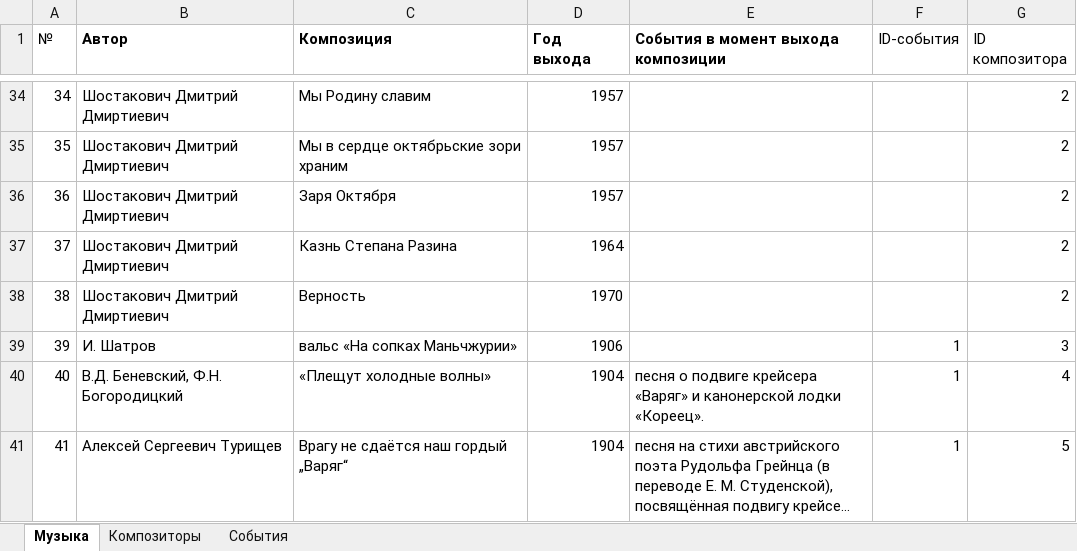
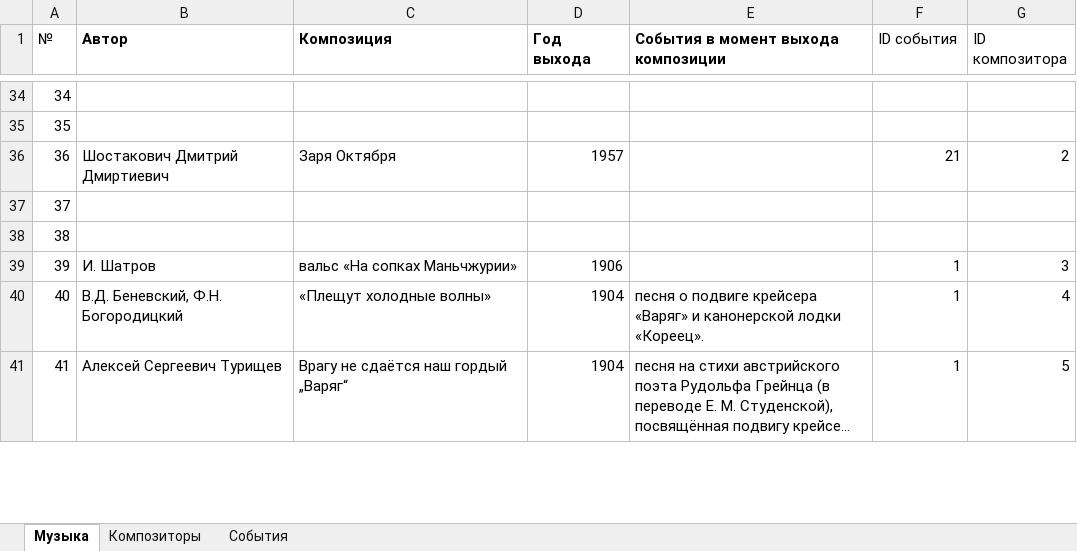
Before and after one commit to menneli/history-project, an Excel workbook: data/history_sounds.xlsx, sheet Музыка, drawn as a sheet; only a part is shown, gaps mark what is left out; long unchanged cells end in …; values as stored, in another font and other column widths than the file's, no borders; the diff covers the shown part only; the diff names each change by its address in the sheet, - before the commit and + after, or states it on an @@ line.

```diff
--- a/data/history_sounds.xlsx (sheet Музыка)
+++ b/data/history_sounds.xlsx (sheet Музыка)
-F1: ID-события
+F1: ID события
-B34:B35 (Автор): Шостакович Дмитрий Дмиртиевич
+B34:B35 (Автор): (empty)
-C34 (Композиция): Мы Родину славим
+C34 (Композиция): (empty)
-D34:D35 (Год выхода): 1957
+D34:D35 (Год выхода): (empty)
-G34:G35 (ID композитора): 2
+G34:G35 (ID композитора): (empty)
-C35 (Композиция): Мы в сердце октябрьские зори храним
+C35 (Композиция): (empty)
-F36 (ID события): (empty)
+F36 (ID события): 21
-B37:B38 (Автор): Шостакович Дмитрий Дмиртиевич
+B37:B38 (Автор): (empty)
-C37 (Композиция): Казнь Степана Разина
+C37 (Композиция): (empty)
-D37 (Год выхода): 1964
+D37 (Год выхода): (empty)
-G37:G38 (ID композитора): 2
+G37:G38 (ID композитора): (empty)
-C38 (Композиция): Верность
+C38 (Композиция): (empty)
-D38 (Год выхода): 1970
+D38 (Год выхода): (empty)
```
Also changed, not shown: 142 edited cells elsewhere in this sheet, sheet Композиторы, formulas that keep their value, 11 other files.
